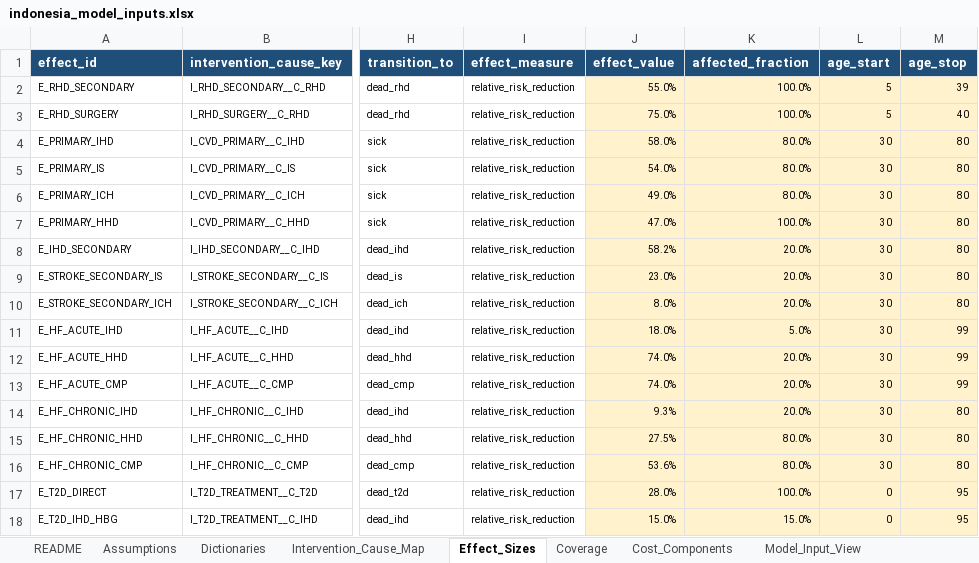
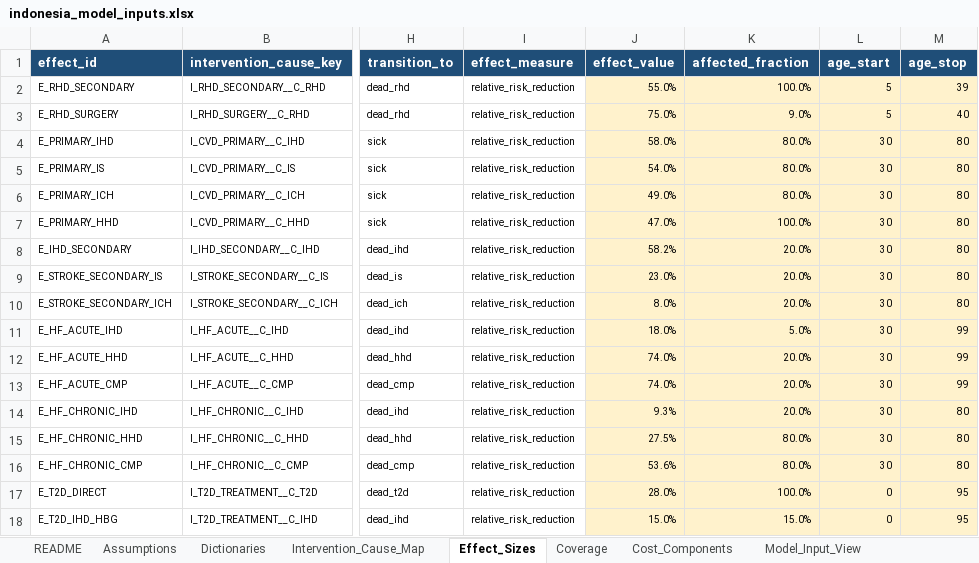
Before and after one commit to Disease-Control-Priorities/uw-wb-indonesia-ncd, an Excel workbook: data/indonesia_model_inputs.xlsx, sheet Effect_Sizes, drawn as a sheet; only a part is shown, gaps mark what is left out; values as stored, in another font and other column widths than the file's, no borders; conditional formats and table styles not drawn; the diff names each change by its address in the sheet, - before the commit and + after, or states it on an @@ line.

```diff
--- a/data/indonesia_model_inputs.xlsx (sheet Effect_Sizes)
+++ b/data/indonesia_model_inputs.xlsx (sheet Effect_Sizes)
-K3 (affected_fraction): 100.0%
+K3 (affected_fraction): 9.0%
```
Also changed, not shown: sheet Model_Input_View, sheet Coverage, sheet Cost_Components, sheet QA_Checks, other sheet tabs, data/indonesia_model_inputs_public_health.xlsx, output/indonesia_cost_value_public_health_formulae.xlsx, 21 other files.
